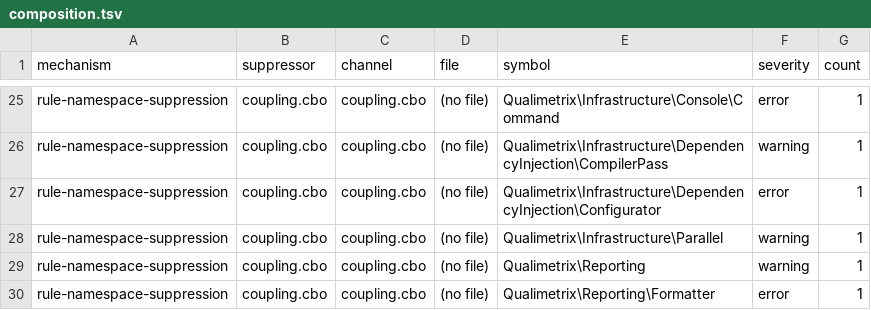
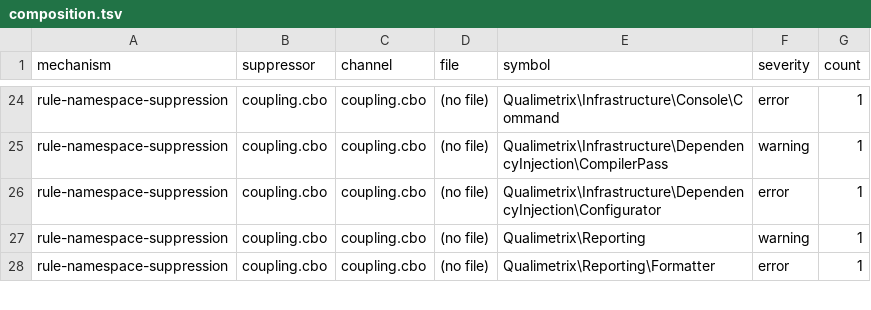
Before and after one commit to qualimetrix/qualimetrix, a TSV file: docs/internal/generated/suppression/composition.tsv, drawn as a sheet; only a part is shown, gaps mark what is left out; the diff covers the shown part only.

```diff
--- a/docs/internal/generated/suppression/composition.tsv
+++ b/docs/internal/generated/suppression/composition.tsv
@@ -27,3 +26,2 @@ rule-namespace-suppression	coupling.cbo	coupling.cbo	(no file)	Qualimetrix\Infra
 rule-namespace-suppression	coupling.cbo	coupling.cbo	(no file)	Qualimetrix\Infrastructure\DependencyInjection\Configurator	error	1
-rule-namespace-suppression	coupling.cbo	coupling.cbo	(no file)	Qualimetrix\Infrastructure\Parallel	warning	1
 rule-namespace-suppression	coupling.cbo	coupling.cbo	(no file)	Qualimetrix\Reporting	warning	1
```
Also changed, not shown: 1 added row and 19 removed rows elsewhere in this file, directive-audit/enumeration-threshold-directives.tsv, docs/internal/generated/modular-architecture/production-cross-owner-imports.tsv, 24 other files.
